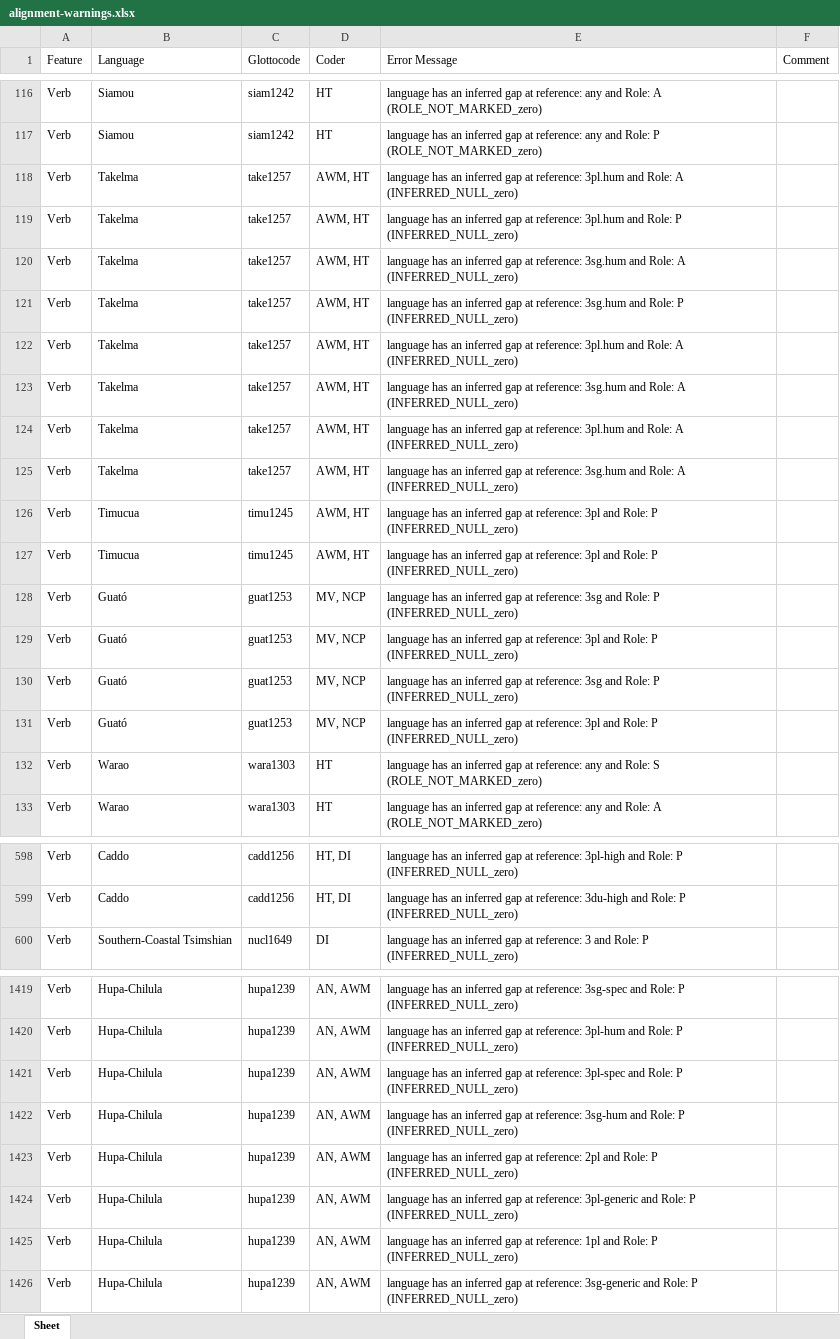
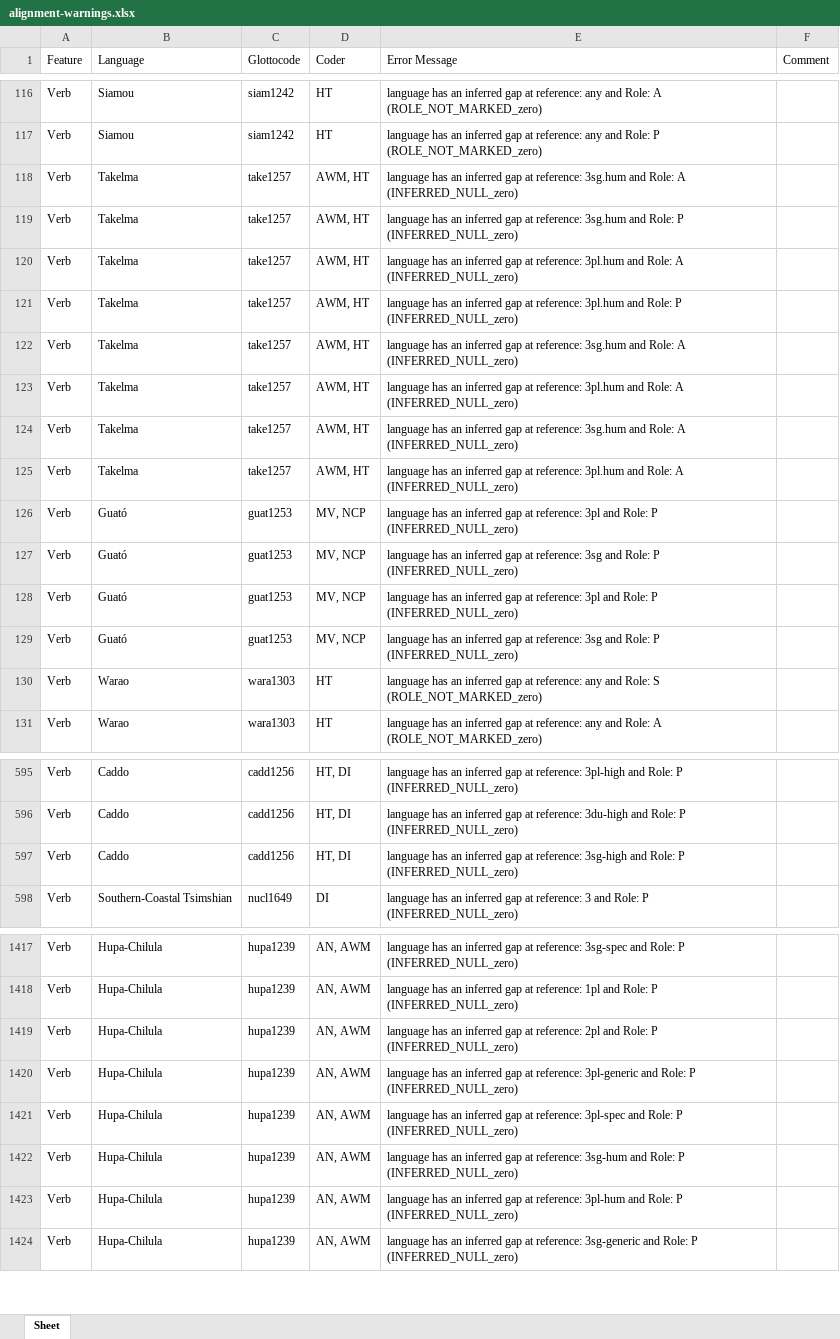
Before and after one commit to davidainman/atlas-data, an Excel workbook: outputs/alignment-warnings.xlsx, sheet Sheet, drawn as a sheet; only a part is shown, gaps mark what is left out; values as stored, in another font and other column widths than the file's, no borders; removed rows and columns are numbered as before the commit, all else as after; the diff covers the shown part only; the diff names each change by its address in the sheet, - before the commit and + after, or states it on an @@ line.

Commit message:
Fixing TImucua
Closes #147

```diff
--- a/outputs/alignment-warnings.xlsx (sheet Sheet)
+++ b/outputs/alignment-warnings.xlsx (sheet Sheet)
-row 118: Verb | Takelma | take1257 | AWM, HT | language has an inferred gap at reference: 3pl.hum and Role: A (INFERRED_NULL_zero)
@@ row 119 moved to row 121: Verb @@
-B125 (Language): Timucua
+B125 (Language): Takelma
-C125 (Glottocode): timu1245
+C125 (Glottocode): take1257
-E125 (Error Message): …at reference: 3pl and Role: P (INFERRED_NULL_zero)
+E125 (Error Message): …at reference: 3pl.hum and Role: A (INFERRED_NULL_zero)
-B126 (Language): Timucua
+B126 (Language): Guató
-C126 (Glottocode): timu1245
+C126 (Glottocode): guat1253
-D126 (Coder): AWM, HT
+D126 (Coder): MV, NCP
-row 131: Verb | Guató | guat1253 | MV, NCP | language has an inferred gap at reference: 3pl and Role: P (INFERRED_NULL_zero)
@@ row 591 moved to row 597: Verb @@
@@ row 1425 moved to row 1418: Verb @@
@@ row 1420 moved to row 1423: Verb @@
```
Also changed, not shown: other rows of this sheet, outputs/alignment-errors.xlsx, 6 other files.
